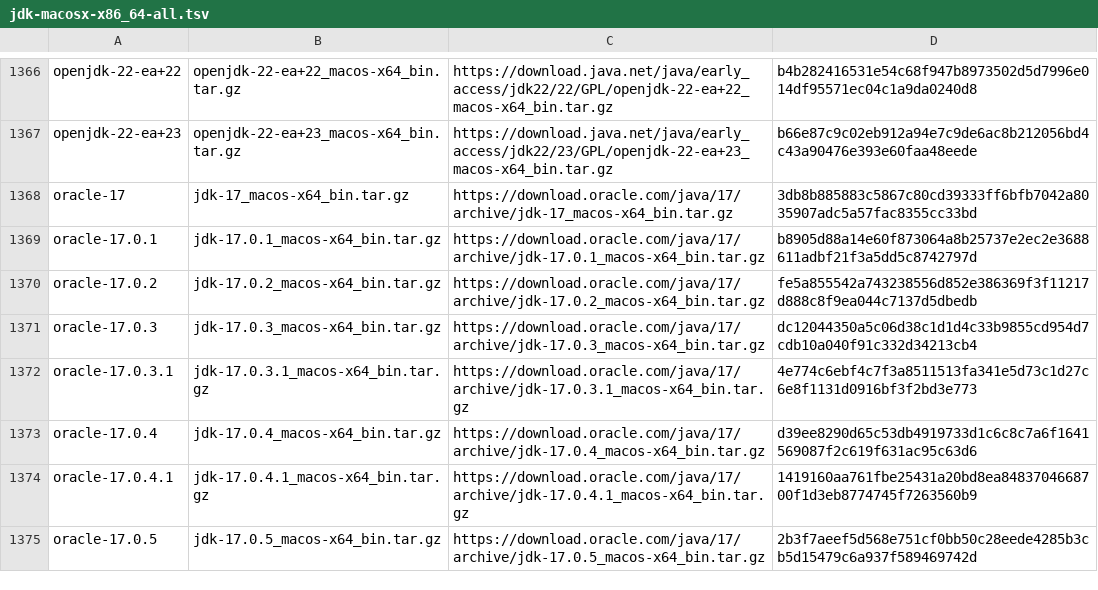
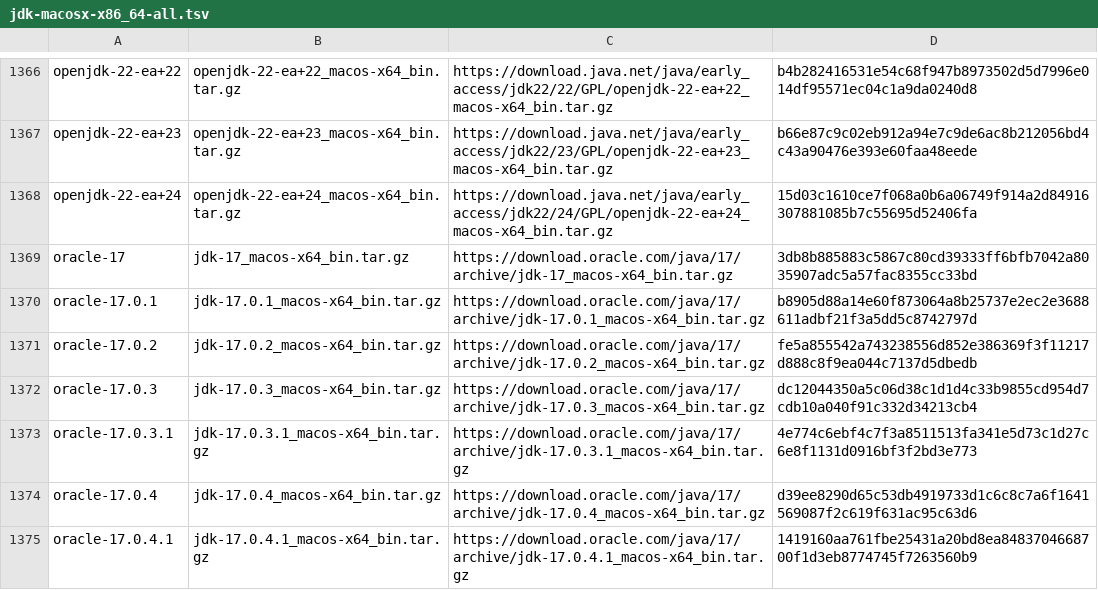
Before and after one commit to halcyon/asdf-java, a TSV file: data/jdk-macosx-x86_64-all.tsv, drawn as a sheet; only a part is shown, gaps mark what is left out; the shorter side is filled out with more unchanged rows; the diff names each change by its address in the sheet, - before the commit and + after, or states it on an @@ line.

```diff
--- a/data/jdk-macosx-x86_64-all.tsv
+++ b/data/jdk-macosx-x86_64-all.tsv
+row 1368: openjdk-22-ea+24 | openjdk-22-ea+24_macos-x64_bin.tar.gz | https://download.java.net/java/early_access/jdk22/24/GPL/openjdk-22-ea+24_macos-x64_bin.tar.gz | 15d03c1610ce7f068a0b6a06749f914a2d84916307881085b7c55695d52406fa
```
Also changed, not shown: data/jdk-linux-aarch64-all.tsv, data/jdk-linux-aarch64-ea.tsv, 5 other files.
